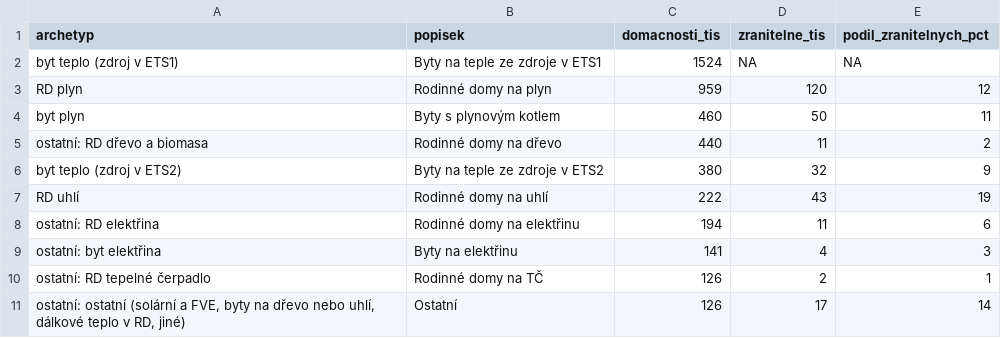
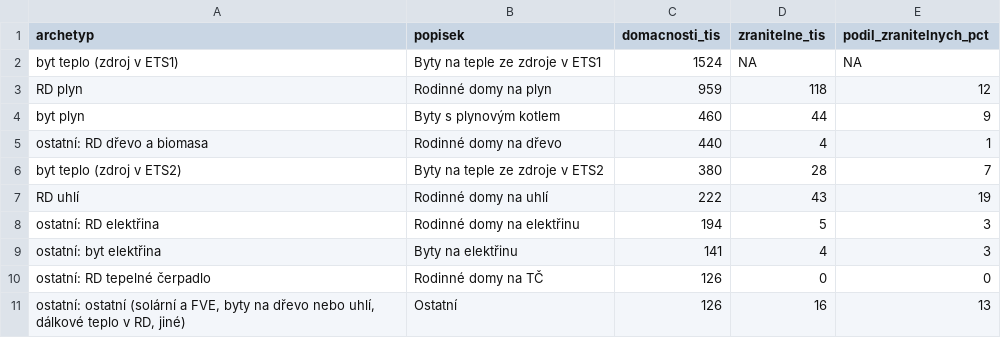
Before and after one commit to faktaoklimatu/web-cz, a CSV file: _data/ets2/skupiny.csv, drawn as a sheet.

```diff
--- a/_data/ets2/skupiny.csv
+++ b/_data/ets2/skupiny.csv
@@ -2,10 +2,10 @@ archetyp,popisek,domacnosti_tis,zranitelne_tis,podil_zranitelnych_pct
 byt teplo (zdroj v ETS1),Byty na teple ze zdroje v ETS1,1524,NA,NA
-RD plyn,Rodinné domy na plyn,959,120,12
-byt plyn,Byty s plynovým kotlem,460,50,11
-ostatní: RD dřevo a biomasa,Rodinné domy na dřevo,440,11,2
-byt teplo (zdroj v ETS2),Byty na teple ze zdroje v ETS2,380,32,9
+RD plyn,Rodinné domy na plyn,959,118,12
+byt plyn,Byty s plynovým kotlem,460,44,9
+ostatní: RD dřevo a biomasa,Rodinné domy na dřevo,440,4,1
+byt teplo (zdroj v ETS2),Byty na teple ze zdroje v ETS2,380,28,7
 RD uhlí,Rodinné domy na uhlí,222,43,19
-ostatní: RD elektřina,Rodinné domy na elektřinu,194,11,6
+ostatní: RD elektřina,Rodinné domy na elektřinu,194,5,3
 ostatní: byt elektřina,Byty na elektřinu,141,4,3
-ostatní: RD tepelné čerpadlo,Rodinné domy na TČ,126,2,1
-"ostatní: ostatní (solární a FVE, byty na dřevo nebo uhlí, dálkové teplo v RD, jiné)",Ostatní,126,17,14
+ostatní: RD tepelné čerpadlo,Rodinné domy na TČ,126,0,0
+"ostatní: ostatní (solární a FVE, byty na dřevo nebo uhlí, dálkové teplo v RD, jiné)",Ostatní,126,16,13
```
Also changed, not shown: _data/ets2/kompenzace.csv, _data/ets2/zranitelne.csv, 10 other files.
